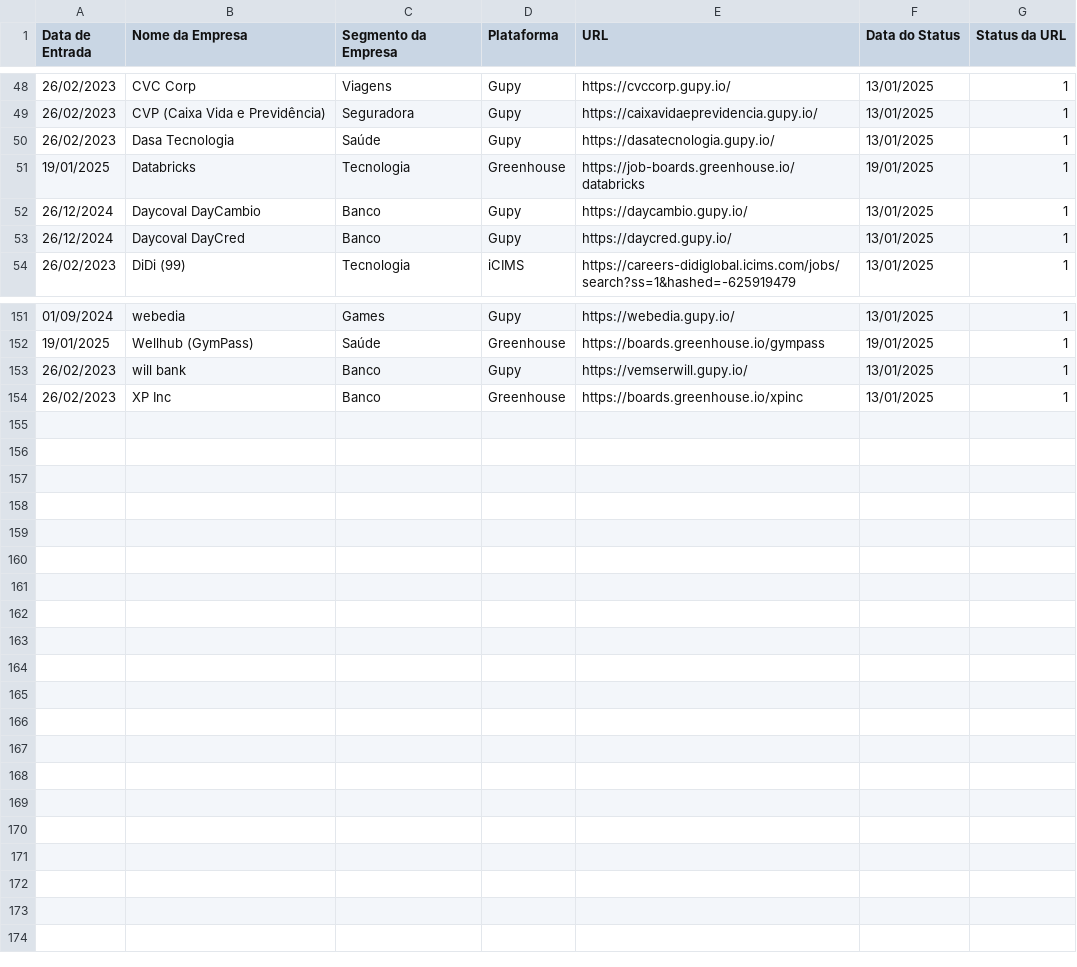
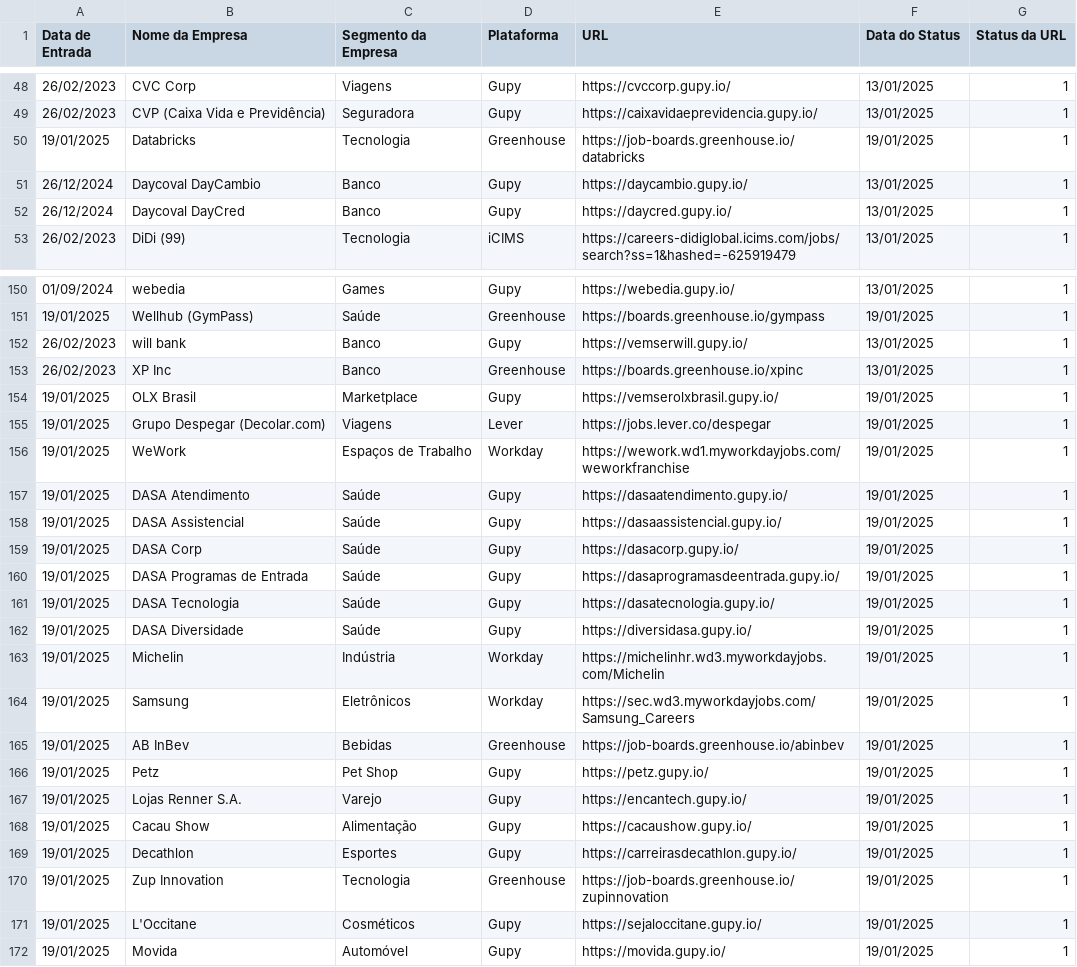
Before and after one commit to eualannascimento/lista-trabalhe-conosco, a CSV file: src/csv/career-websites.csv, drawn as a sheet; only a part is shown, gaps mark what is left out; removed rows and columns are numbered as before the commit, all else as after; the diff names each change by its address in the sheet, - before the commit and + after, or states it on an @@ line.

Commit message:
Update career-websites.csv

```diff
--- a/src/csv/career-websites.csv
+++ b/src/csv/career-websites.csv
-row 50: 26/02/2023 | Dasa Tecnologia | Saúde | Gupy | https://dasatecnologia.gupy.io/ | 13/01/2025 | 1
+row 154: 19/01/2025 | OLX Brasil | Marketplace | Gupy | https://vemserolxbrasil.gupy.io/ | 19/01/2025 | 1
+row 155: 19/01/2025 | Grupo Despegar (Decolar.com) | Viagens | Lever | https://jobs.lever.co/despegar | 19/01/2025 | 1
+row 156: 19/01/2025 | WeWork | Espaços de Trabalho | Workday | https://wework.wd1.myworkdayjobs.com/weworkfranchise | 19/01/2025 | 1
+row 157: 19/01/2025 | DASA Atendimento | Saúde | Gupy | https://dasaatendimento.gupy.io/ | 19/01/2025 | 1
+row 158: 19/01/2025 | DASA Assistencial | Saúde | Gupy | https://dasaassistencial.gupy.io/ | 19/01/2025 | 1
+row 159: 19/01/2025 | DASA Corp | Saúde | Gupy | https://dasacorp.gupy.io/ | 19/01/2025 | 1
+row 160: 19/01/2025 | DASA Programas de Entrada | Saúde | Gupy | https://dasaprogramasdeentrada.gupy.io/ | 19/01/2025 | 1
+row 161: 19/01/2025 | DASA Tecnologia | Saúde | Gupy | https://dasatecnologia.gupy.io/ | 19/01/2025 | 1
+row 162: 19/01/2025 | DASA Diversidade | Saúde | Gupy | https://diversidasa.gupy.io/ | 19/01/2025 | 1
+row 163: 19/01/2025 | Michelin | Indústria | Workday | https://michelinhr.wd3.myworkdayjobs.com/Michelin | 19/01/2025 | 1
+row 164: 19/01/2025 | Samsung | Eletrônicos | Workday | https://sec.wd3.myworkdayjobs.com/Samsung_Careers | 19/01/2025 | 1
+row 165: 19/01/2025 | AB InBev | Bebidas | Greenhouse | https://job-boards.greenhouse.io/abinbev | 19/01/2025 | 1
+row 166: 19/01/2025 | Petz | Pet Shop | Gupy | https://petz.gupy.io/ | 19/01/2025 | 1
+row 167: 19/01/2025 | Lojas Renner S.A. | Varejo | Gupy | https://encantech.gupy.io/ | 19/01/2025 | 1
+row 168: 19/01/2025 | Cacau Show | Alimentação | Gupy | https://cacaushow.gupy.io/ | 19/01/2025 | 1
+row 169: 19/01/2025 | Decathlon | Esportes | Gupy | https://carreirasdecathlon.gupy.io/ | 19/01/2025 | 1
+row 170: 19/01/2025 | Zup Innovation | Tecnologia | Greenhouse | https://job-boards.greenhouse.io/zupinnovation | 19/01/2025 | 1
+row 171: 19/01/2025 | L'Occitane | Cosméticos | Gupy | https://sejaloccitane.gupy.io/ | 19/01/2025 | 1
+row 172: 19/01/2025 | Movida | Automóvel | Gupy | https://movida.gupy.io/ | 19/01/2025 | 1
```
